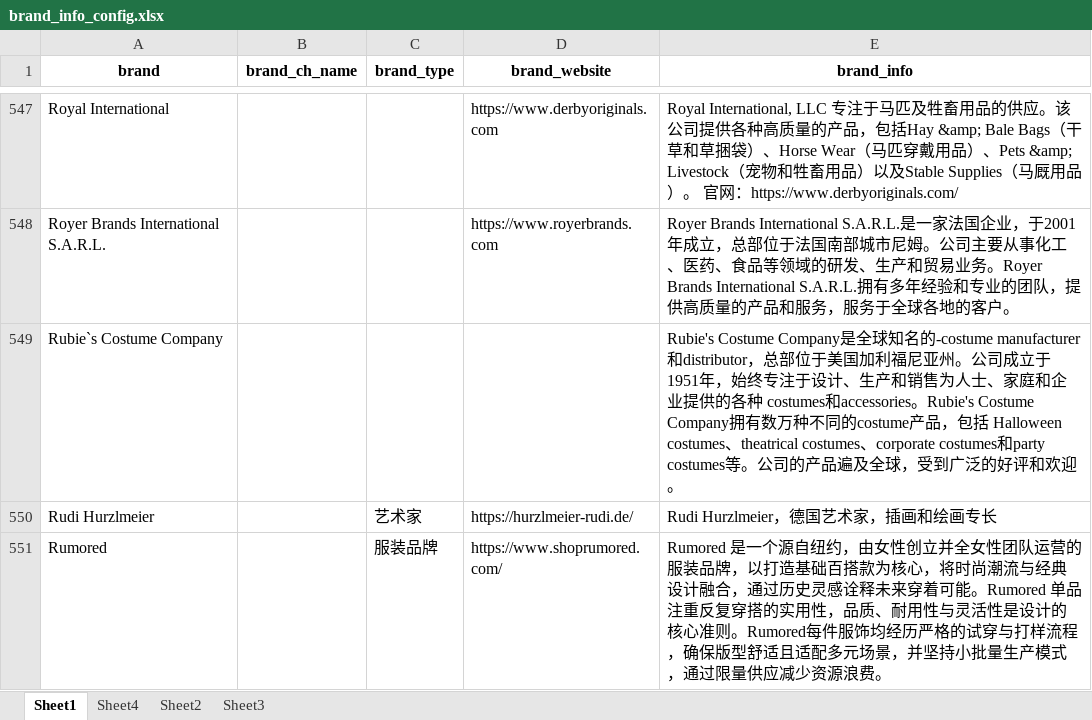
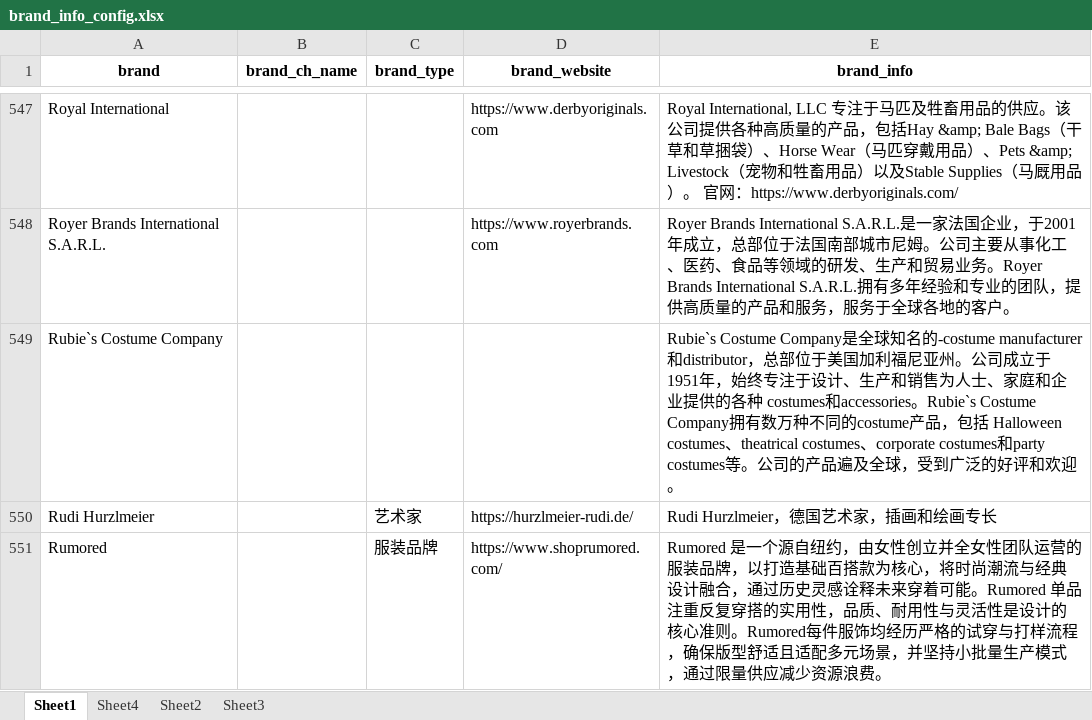
Before and after one commit to lautaroifantastic0101/SLBR-Visible-Watermark-Removal, an Excel workbook: config/brand_info_config.xlsx, sheet Sheet1, drawn as a sheet; only a part is shown, gaps mark what is left out; values as stored, in another font and other column widths than the file's, no borders; the diff names each change by its address in the sheet, - before the commit and + after, or states it on an @@ line.

Commit message:
update

```diff
--- a/config/brand_info_config.xlsx (sheet Sheet1)
+++ b/config/brand_info_config.xlsx (sheet Sheet1)
-E549 (brand_info): Rubie's Costume Company是全球知名的-costume manufacturer和distributor，总部位于美国加利福尼亚州。公司成立于1951年，始终专注于设计、生产和销售为人士、家庭和企业提供的各种 costumes和accessories。Rubie's Costume Company拥有…
+E549 (brand_info): Rubie`s Costume Company是全球知名的-costume manufacturer和distributor，总部位于美国加利福尼亚州。公司成立于1951年，始终专注于设计、生产和销售为人士、家庭和企业提供的各种 costumes和accessories。Rubie`s Costume Company拥有…
```
